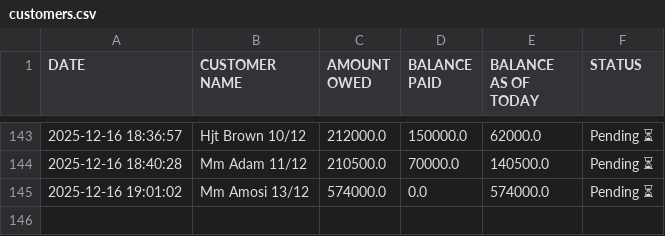
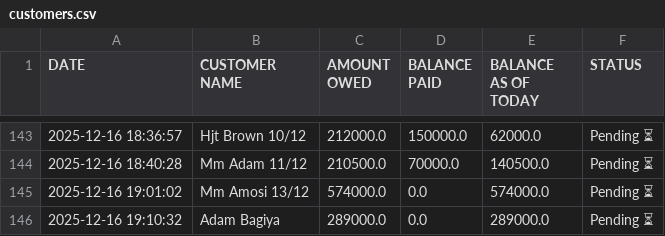
Before and after one commit to peter4652k/debttracker, a CSV file: data/customers.csv, drawn as a sheet; only a part is shown, gaps mark what is left out; the diff names each change by its address in the sheet, - before the commit and + after, or states it on an @@ line.

Commit message:
Update customers.csv from Streamlit app

```diff
--- a/data/customers.csv
+++ b/data/customers.csv
+row 146: 2025-12-16 19:10:32 | Adam Bagiya | 289000.0 | 0.0 | 289000.0 | Pending ⏳
```
